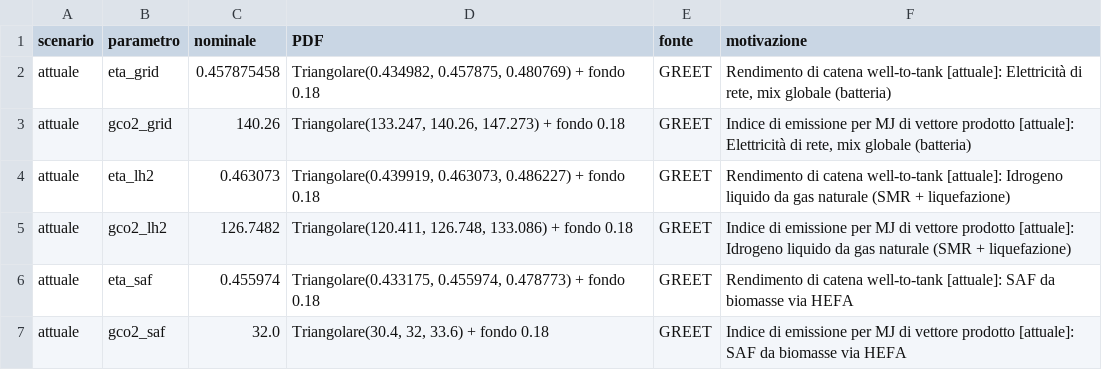
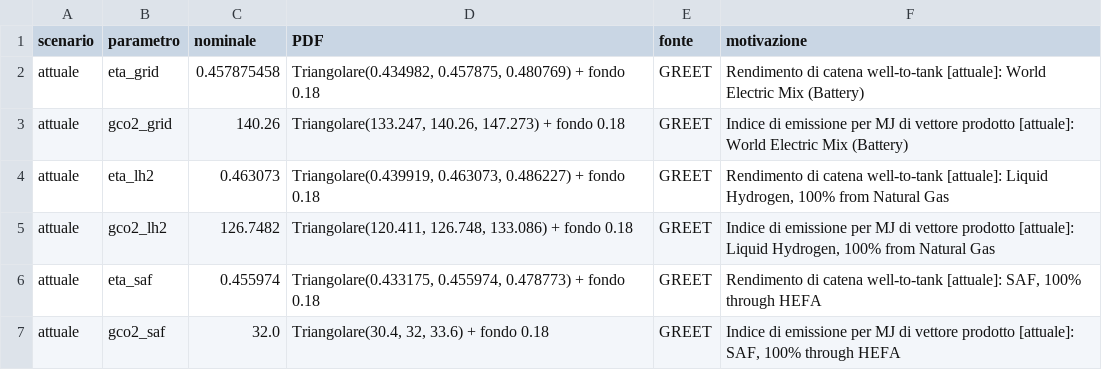
Before and after one commit to GianlucaNocerino/Tesi_Magistrale_Gianluca_Nocerino, a CSV file: execution/11_aggiunte_well_to_tank/supply_chain_specs_attuale.csv, drawn as a sheet.

```diff
--- a/execution/11_aggiunte_well_to_tank/supply_chain_specs_attuale.csv
+++ b/execution/11_aggiunte_well_to_tank/supply_chain_specs_attuale.csv
@@ -1,7 +1,7 @@
 scenario,parametro,nominale,PDF,fonte,motivazione
-attuale,eta_grid,0.457875458,"Triangolare(0.434982, 0.457875, 0.480769) + fondo 0.18",GREET,"Rendimento di catena well-to-tank [attuale]: Elettricità di rete, mix globale (batteria)"
-attuale,gco2_grid,140.26,"Triangolare(133.247, 140.26, 147.273) + fondo 0.18",GREET,"Indice di emissione per MJ di vettore prodotto [attuale]: Elettricità di rete, mix globale (batteria)"
-attuale,eta_lh2,0.463073,"Triangolare(0.439919, 0.463073, 0.486227) + fondo 0.18",GREET,Rendimento di catena well-to-tank [attuale]: Idrogeno liquido da gas naturale (SMR + liquefazione)
-attuale,gco2_lh2,126.7482,"Triangolare(120.411, 126.748, 133.086) + fondo 0.18",GREET,Indice di emissione per MJ di vettore prodotto [attuale]: Idrogeno liquido da gas naturale (SMR + liquefazione)
-attuale,eta_saf,0.455974,"Triangolare(0.433175, 0.455974, 0.478773) + fondo 0.18",GREET,Rendimento di catena well-to-tank [attuale]: SAF da biomasse via HEFA
-attuale,gco2_saf,32.0,"Triangolare(30.4, 32, 33.6) + fondo 0.18",GREET,Indice di emissione per MJ di vettore prodotto [attuale]: SAF da biomasse via HEFA
+attuale,eta_grid,0.457875458,"Triangolare(0.434982, 0.457875, 0.480769) + fondo 0.18",GREET,Rendimento di catena well-to-tank [attuale]: World Electric Mix (Battery)
+attuale,gco2_grid,140.26,"Triangolare(133.247, 140.26, 147.273) + fondo 0.18",GREET,Indice di emissione per MJ di vettore prodotto [attuale]: World Electric Mix (Battery)
+attuale,eta_lh2,0.463073,"Triangolare(0.439919, 0.463073, 0.486227) + fondo 0.18",GREET,"Rendimento di catena well-to-tank [attuale]: Liquid Hydrogen, 100% from Natural Gas"
+attuale,gco2_lh2,126.7482,"Triangolare(120.411, 126.748, 133.086) + fondo 0.18",GREET,"Indice di emissione per MJ di vettore prodotto [attuale]: Liquid Hydrogen, 100% from Natural Gas"
+attuale,eta_saf,0.455974,"Triangolare(0.433175, 0.455974, 0.478773) + fondo 0.18",GREET,"Rendimento di catena well-to-tank [attuale]: SAF, 100% through HEFA"
+attuale,gco2_saf,32.0,"Triangolare(30.4, 32, 33.6) + fondo 0.18",GREET,"Indice di emissione per MJ di vettore prodotto [attuale]: SAF, 100% through HEFA"
```
Also changed, not shown: execution/11_aggiunte_well_to_tank/supply_chain_specs_2035.csv, execution/11_aggiunte_well_to_tank/supply_chain_specs_2050.csv, 14 other files.
